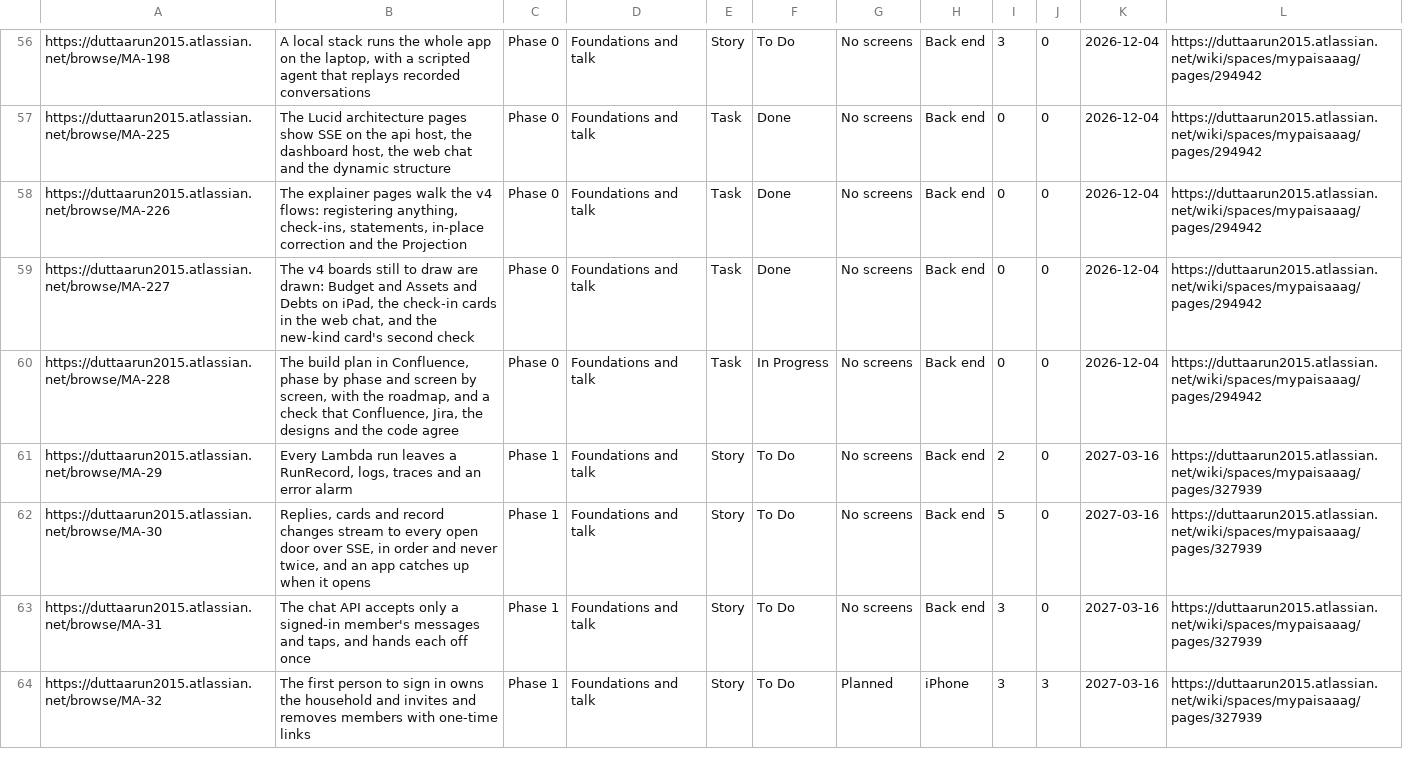
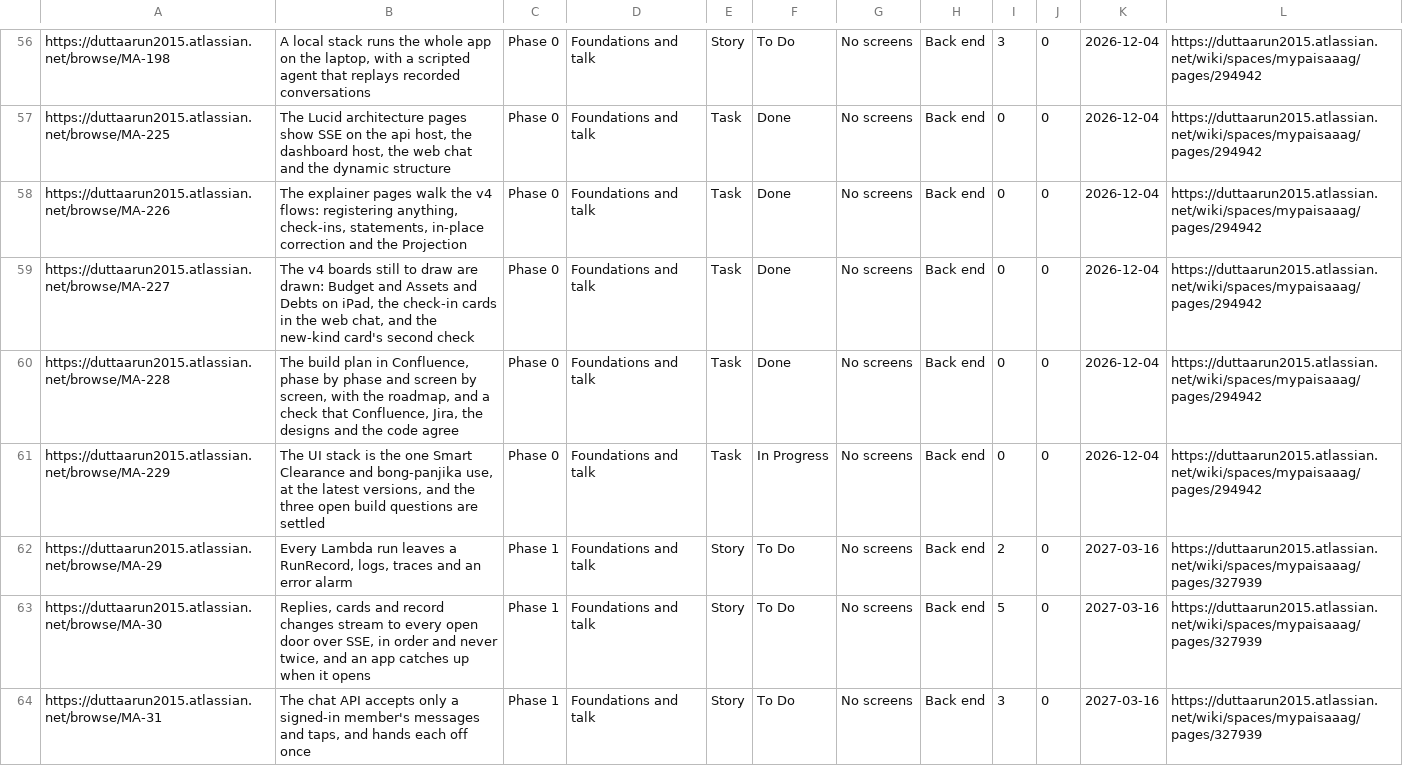
Before and after one commit to gilipersonal/mypaisa-agent, a CSV file: docs/confluence/stories.csv, drawn as a sheet; only a part is shown, gaps mark what is left out; the shorter side is filled out with more unchanged rows.

Commit message:
MA-229: The UI stack is Smart Clearance's and bong-panjika's at their latest, Swift Package Manager from day one, the association file behind a CloudFront Function, and the stream on the api's REST API

```diff
--- a/docs/confluence/stories.csv
+++ b/docs/confluence/stories.csv
@@ -59,3 +59,4 @@ https://duttaarun2015.atlassian.net/browse/MA-226,"The explainer pages walk the
 https://duttaarun2015.atlassian.net/browse/MA-227,"The v4 boards still to draw are drawn: Budget and Assets and Debts on iPad, the check-in cards in the web chat, and the new-kind card's second check",Phase 0,Foundations and talk,Task,Done,No screens,Back end,0,0,2026-12-04,https://duttaarun2015.atlassian.net/wiki/spaces/mypaisaaag/pages/294942
-https://duttaarun2015.atlassian.net/browse/MA-228,"The build plan in Confluence, phase by phase and screen by screen, with the roadmap, and a check that Confluence, Jira, the designs and the code agree",Phase 0,Foundations and talk,Task,In Progress,No screens,Back end,0,0,2026-12-04,https://duttaarun2015.atlassian.net/wiki/spaces/mypaisaaag/pages/294942
+https://duttaarun2015.atlassian.net/browse/MA-228,"The build plan in Confluence, phase by phase and screen by screen, with the roadmap, and a check that Confluence, Jira, the designs and the code agree",Phase 0,Foundations and talk,Task,Done,No screens,Back end,0,0,2026-12-04,https://duttaarun2015.atlassian.net/wiki/spaces/mypaisaaag/pages/294942
+https://duttaarun2015.atlassian.net/browse/MA-229,"The UI stack is the one Smart Clearance and bong-panjika use, at the latest versions, and the three open build questions are settled",Phase 0,Foundations and talk,Task,In Progress,No screens,Back end,0,0,2026-12-04,https://duttaarun2015.atlassian.net/wiki/spaces/mypaisaaag/pages/294942
 https://duttaarun2015.atlassian.net/browse/MA-29,"Every Lambda run leaves a RunRecord, logs, traces and an error alarm",Phase 1,Foundations and talk,Story,To Do,No screens,Back end,2,0,2027-03-16,https://duttaarun2015.atlassian.net/wiki/spaces/mypaisaaag/pages/327939
```
Also changed, not shown: 23 other files.
